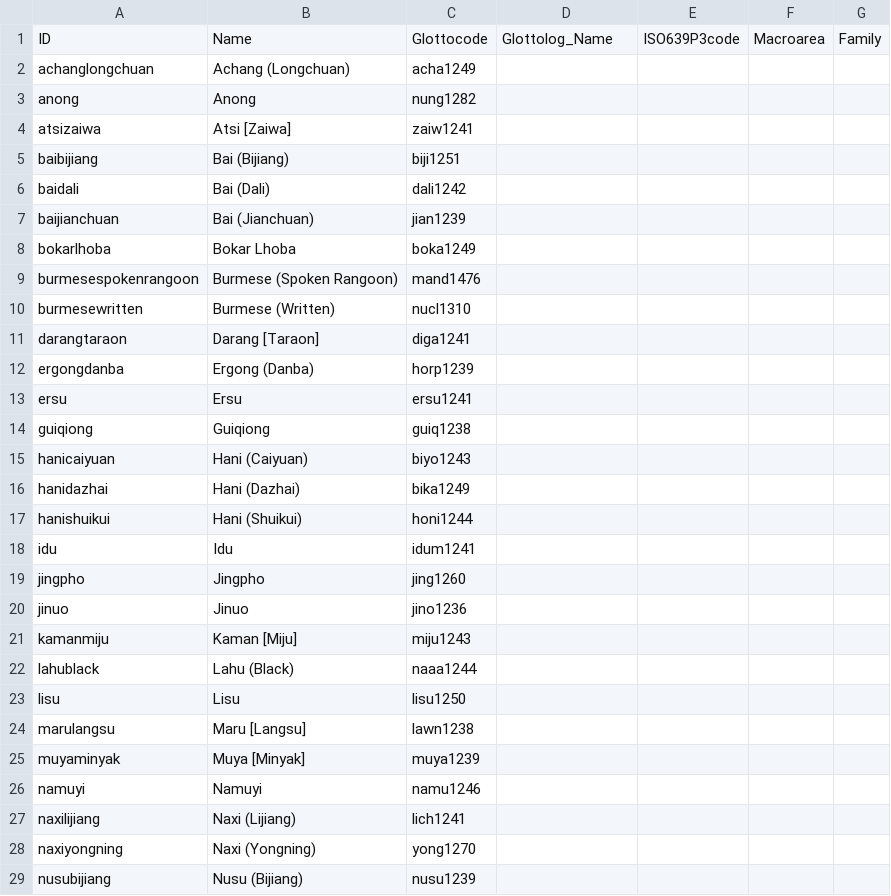
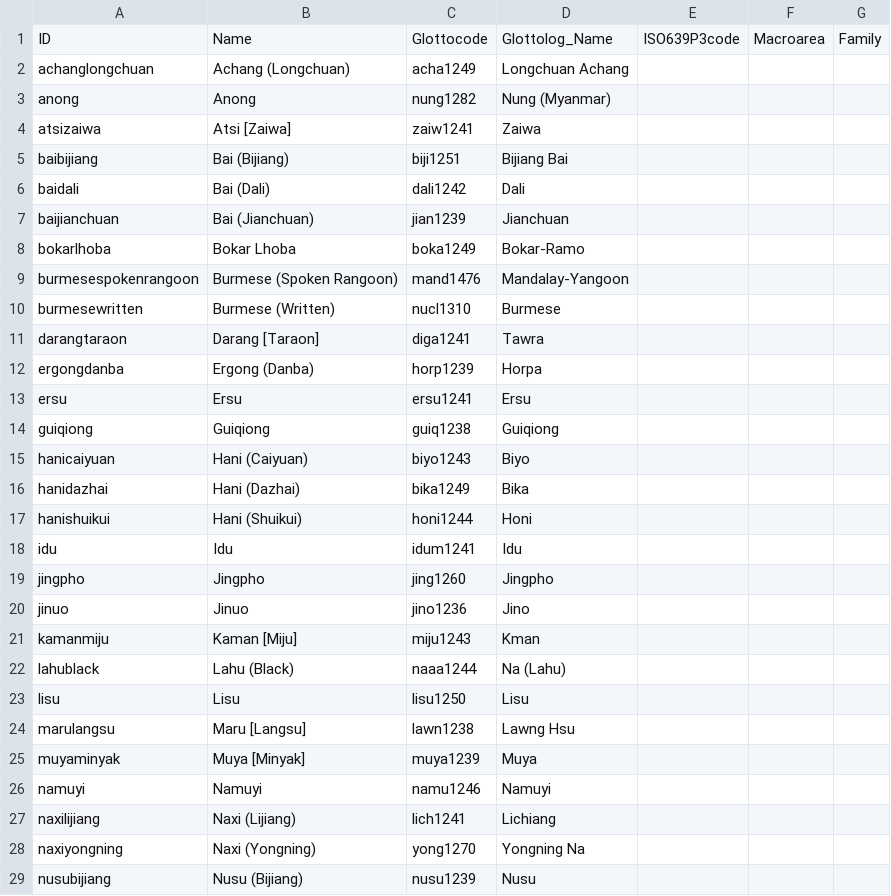
Before and after one commit to lexibank/suntb, a CSV file: cldf/languages.csv, drawn as a sheet; only a part is shown; the diff covers the shown part only.

```diff
--- a/cldf/languages.csv
+++ b/cldf/languages.csv
@@ -1,29 +1,29 @@
 ID,Name,Glottocode,Glottolog_Name,ISO639P3code,Macroarea,Family
-achanglongchuan,Achang (Longchuan),acha1249,,,,
-anong,Anong,nung1282,,,,
-atsizaiwa,Atsi [Zaiwa],zaiw1241,,,,
-baibijiang,Bai (Bijiang),biji1251,,,,
-baidali,Bai (Dali),dali1242,,,,
-baijianchuan,Bai (Jianchuan),jian1239,,,,
-bokarlhoba,Bokar Lhoba,boka1249,,,,
-burmesespokenrangoon,Burmese (Spoken Rangoon),mand1476,,,,
-burmesewritten,Burmese (Written),nucl1310,,,,
-darangtaraon,Darang [Taraon],diga1241,,,,
-ergongdanba,Ergong (Danba),horp1239,,,,
-ersu,Ersu,ersu1241,,,,
-guiqiong,Guiqiong,guiq1238,,,,
-hanicaiyuan,Hani (Caiyuan),biyo1243,,,,
-hanidazhai,Hani (Dazhai),bika1249,,,,
-hanishuikui,Hani (Shuikui),honi1244,,,,
-idu,Idu,idum1241,,,,
-jingpho,Jingpho,jing1260,,,,
-jinuo,Jinuo,jino1236,,,,
-kamanmiju,Kaman [Miju],miju1243,,,,
-lahublack,Lahu (Black),naaa1244,,,,
-lisu,Lisu,lisu1250,,,,
-marulangsu,Maru [Langsu],lawn1238,,,,
-muyaminyak,Muya [Minyak],muya1239,,,,
-namuyi,Namuyi,namu1246,,,,
-naxilijiang,Naxi (Lijiang),lich1241,,,,
-naxiyongning,Naxi (Yongning),yong1270,,,,
-nusubijiang,Nusu (Bijiang),nusu1239,,,,
+achanglongchuan,Achang (Longchuan),acha1249,Longchuan Achang,,,
+anong,Anong,nung1282,Nung (Myanmar),,,
+atsizaiwa,Atsi [Zaiwa],zaiw1241,Zaiwa,,,
+baibijiang,Bai (Bijiang),biji1251,Bijiang Bai,,,
+baidali,Bai (Dali),dali1242,Dali,,,
+baijianchuan,Bai (Jianchuan),jian1239,Jianchuan,,,
+bokarlhoba,Bokar Lhoba,boka1249,Bokar-Ramo,,,
+burmesespokenrangoon,Burmese (Spoken Rangoon),mand1476,Mandalay-Yangoon,,,
+burmesewritten,Burmese (Written),nucl1310,Burmese,,,
+darangtaraon,Darang [Taraon],diga1241,Tawra,,,
+ergongdanba,Ergong (Danba),horp1239,Horpa,,,
+ersu,Ersu,ersu1241,Ersu,,,
+guiqiong,Guiqiong,guiq1238,Guiqiong,,,
+hanicaiyuan,Hani (Caiyuan),biyo1243,Biyo,,,
+hanidazhai,Hani (Dazhai),bika1249,Bika,,,
+hanishuikui,Hani (Shuikui),honi1244,Honi,,,
+idu,Idu,idum1241,Idu,,,
+jingpho,Jingpho,jing1260,Jingpho,,,
+jinuo,Jinuo,jino1236,Jino,,,
+kamanmiju,Kaman [Miju],miju1243,Kman,,,
+lahublack,Lahu (Black),naaa1244,Na (Lahu),,,
+lisu,Lisu,lisu1250,Lisu,,,
+marulangsu,Maru [Langsu],lawn1238,Lawng Hsu,,,
+muyaminyak,Muya [Minyak],muya1239,Muya,,,
+namuyi,Namuyi,namu1246,Namuyi,,,
+naxilijiang,Naxi (Lijiang),lich1241,Lichiang,,,
+naxiyongning,Naxi (Yongning),yong1270,Yongning Na,,,
+nusubijiang,Nusu (Bijiang),nusu1239,Nusu,,,
```
Also changed, not shown: 1 removed row and 21 edited cells elsewhere in this file, cldf/parameters.csv, etc/languages.csv, 6 other files.
